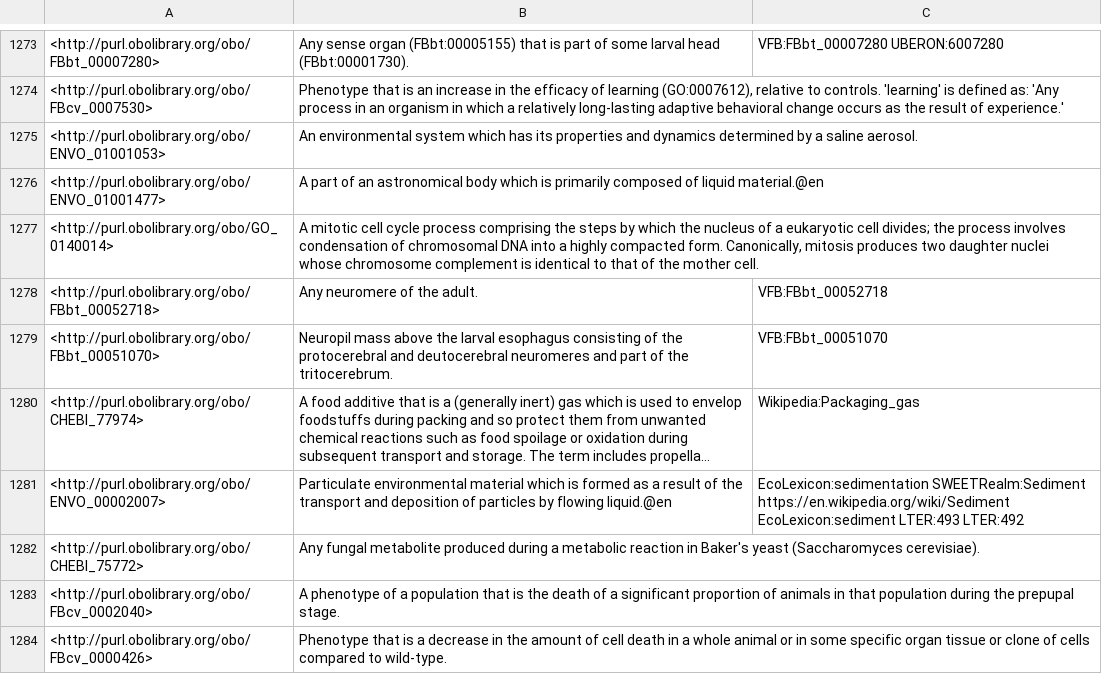
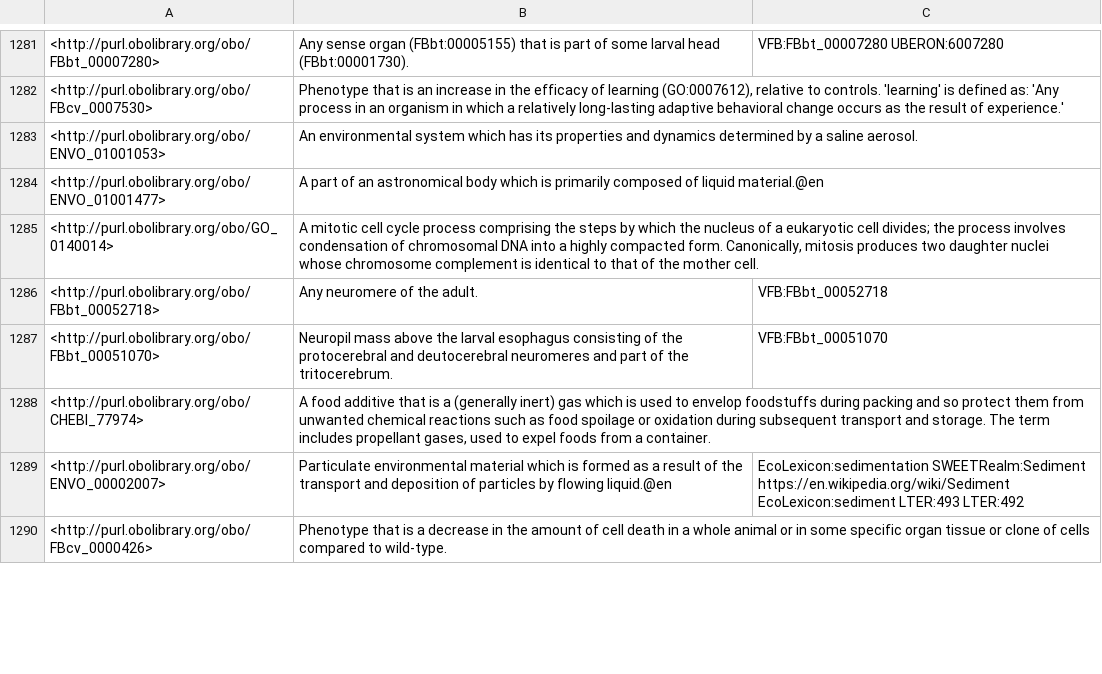
Before and after one commit to FlyBase/drosophila-phenotype-ontology, a TSV file: src/ontology/reports/basic-report.tsv, drawn as a sheet; only a part is shown, gaps mark what is left out; long unchanged cells end in …; removed rows and columns are numbered as before the commit, all else as after; the diff covers the shown part only; the diff names each change by its address in the sheet, - before the commit and + after, or states it on an @@ line.

```diff
--- a/src/ontology/reports/basic-report.tsv
+++ b/src/ontology/reports/basic-report.tsv
-C1288: Wikipedia:Packaging_gas
+C1288: (empty)
-row 1282: <http://purl.obolibrary.org/obo/CHEBI_75772> | Any fungal metabolite produced during a metabolic reaction in Baker's yeast (Saccharomyces cerevisiae).
@@ row 1283 moved to row 1291: <http://purl.obolibrary.org/obo/FBcv_000… @@
```
Also changed, not shown: 22 added rows, 17 removed rows, 2 moved rows and 38 edited cells elsewhere in this file, src/ontology/reports/edges.tsv, src/ontology/reports/synonyms.tsv, 5 other files.
